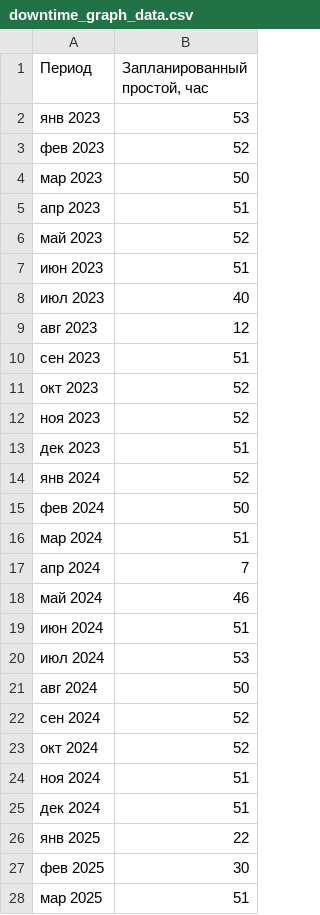
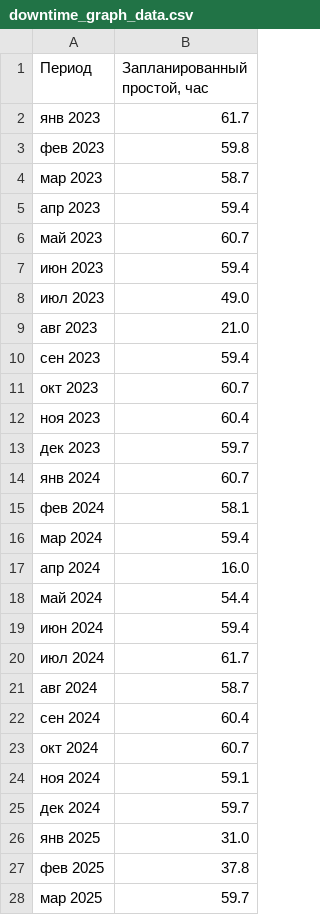
Before and after one commit to Zhenya1975/app3y_v3, a CSV file: widget_data/downtime_graph_data.csv, drawn as a sheet; only a part is shown; the diff covers the shown part only.

```diff
--- a/widget_data/downtime_graph_data.csv
+++ b/widget_data/downtime_graph_data.csv
@@ -1,28 +1,28 @@
 Период,"Запланированный простой, час"
-янв 2023,53
-фев 2023,52
-мар 2023,50
-апр 2023,51
-май 2023,52
-июн 2023,51
-июл 2023,40
-авг 2023,12
-сен 2023,51
-окт 2023,52
-ноя 2023,52
-дек 2023,51
-янв 2024,52
-фев 2024,50
-мар 2024,51
-апр 2024,7
-май 2024,46
-июн 2024,51
-июл 2024,53
-авг 2024,50
-сен 2024,52
-окт 2024,52
-ноя 2024,51
-дек 2024,51
-янв 2025,22
-фев 2025,30
-мар 2025,51
+янв 2023,61.7
+фев 2023,59.8
+мар 2023,58.7
+апр 2023,59.4
+май 2023,60.7
+июн 2023,59.4
+июл 2023,49.0
+авг 2023,21.0
+сен 2023,59.4
+окт 2023,60.7
+ноя 2023,60.4
+дек 2023,59.7
+янв 2024,60.7
+фев 2024,58.1
+мар 2024,59.4
+апр 2024,16.0
+май 2024,54.4
+июн 2024,59.4
+июл 2024,61.7
+авг 2024,58.7
+сен 2024,60.4
+окт 2024,60.7
+ноя 2024,59.1
+дек 2024,59.7
+янв 2025,31.0
+фев 2025,37.8
+мар 2025,59.7
```
Also changed, not shown: 9 edited cells elsewhere in this file, data/model_hours_ktg_data.csv, widget_data/ktg_graph_data.csv, 10 other files.
